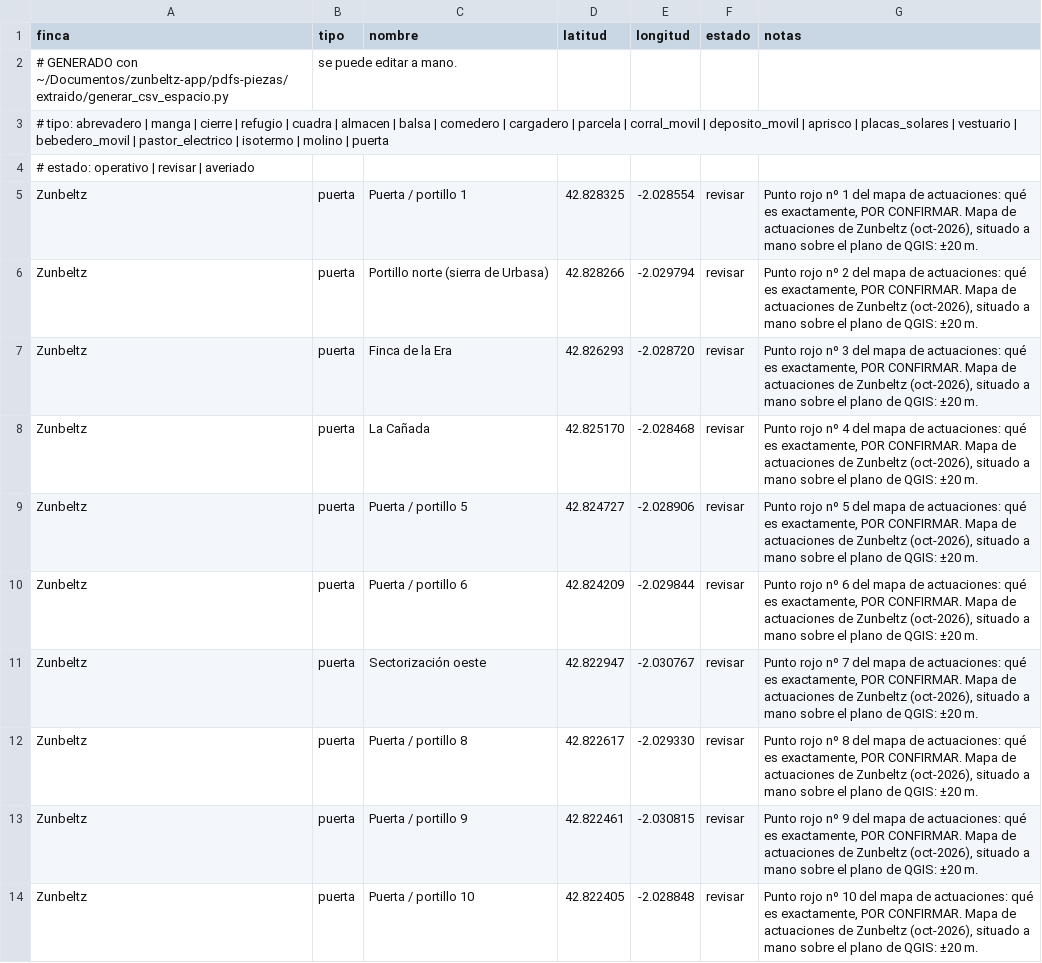
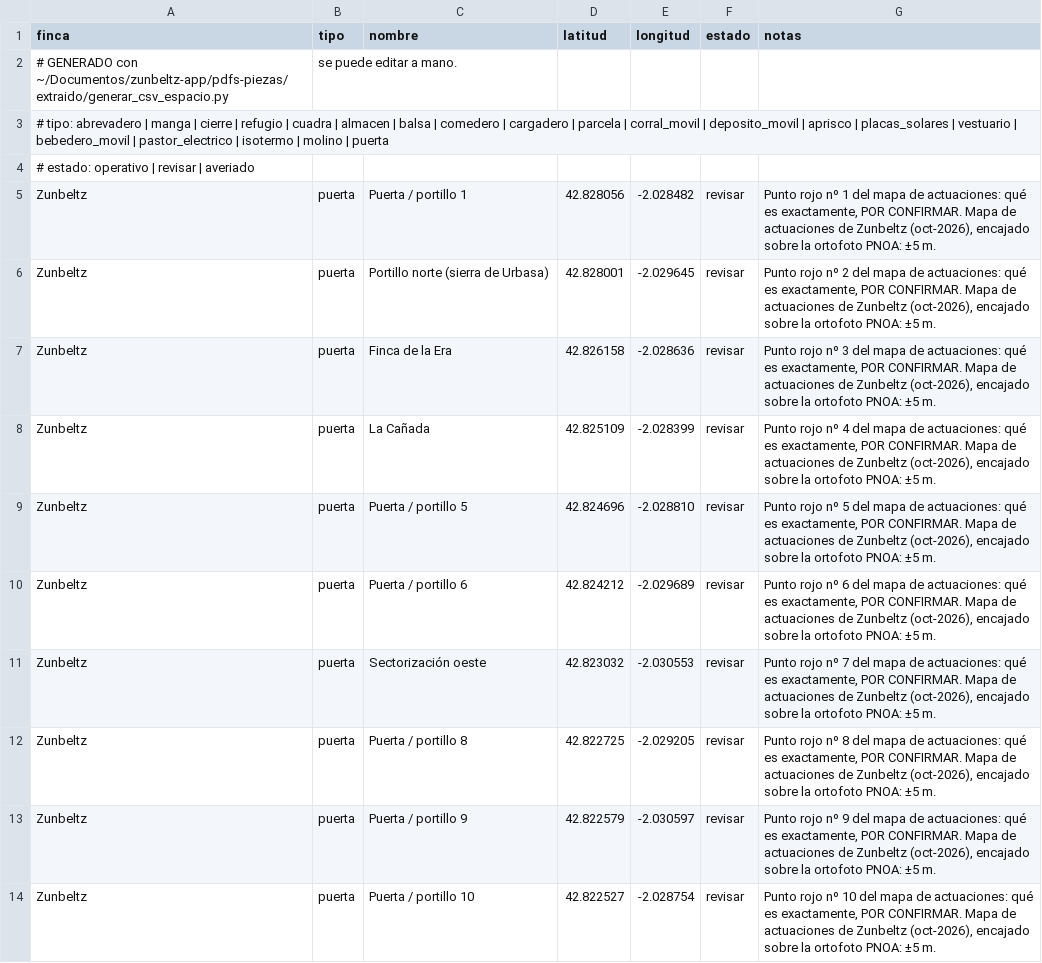
Before and after one commit to JosuIru/nuevo-ser, a CSV file: apps/solera-zunbeltz/content/espacio/puntos.csv, drawn as a sheet; only a part is shown; the diff covers the shown part only.

```diff
--- a/apps/solera-zunbeltz/content/espacio/puntos.csv
+++ b/apps/solera-zunbeltz/content/espacio/puntos.csv
@@ -4,11 +4,11 @@ finca;tipo;nombre;latitud;longitud;estado;notas
 # estado: operativo | revisar | averiado
-Zunbeltz;puerta;Puerta / portillo 1;42.828325;-2.028554;revisar;Punto rojo nº 1 del mapa de actuaciones: qué es exactamente, POR CONFIRMAR. Mapa de actuaciones de Zunbeltz (oct-2026), situado a mano sobre el plano de QGIS: ±20 m.
-Zunbeltz;puerta;Portillo norte (sierra de Urbasa);42.828266;-2.029794;revisar;Punto rojo nº 2 del mapa de actuaciones: qué es exactamente, POR CONFIRMAR. Mapa de actuaciones de Zunbeltz (oct-2026), situado a mano sobre el plano de QGIS: ±20 m.
-Zunbeltz;puerta;Finca de la Era;42.826293;-2.028720;revisar;Punto rojo nº 3 del mapa de actuaciones: qué es exactamente, POR CONFIRMAR. Mapa de actuaciones de Zunbeltz (oct-2026), situado a mano sobre el plano de QGIS: ±20 m.
-Zunbeltz;puerta;La Cañada;42.825170;-2.028468;revisar;Punto rojo nº 4 del mapa de actuaciones: qué es exactamente, POR CONFIRMAR. Mapa de actuaciones de Zunbeltz (oct-2026), situado a mano sobre el plano de QGIS: ±20 m.
-Zunbeltz;puerta;Puerta / portillo 5;42.824727;-2.028906;revisar;Punto rojo nº 5 del mapa de actuaciones: qué es exactamente, POR CONFIRMAR. Mapa de actuaciones de Zunbeltz (oct-2026), situado a mano sobre el plano de QGIS: ±20 m.
-Zunbeltz;puerta;Puerta / portillo 6;42.824209;-2.029844;revisar;Punto rojo nº 6 del mapa de actuaciones: qué es exactamente, POR CONFIRMAR. Mapa de actuaciones de Zunbeltz (oct-2026), situado a mano sobre el plano de QGIS: ±20 m.
-Zunbeltz;puerta;Sectorización oeste;42.822947;-2.030767;revisar;Punto rojo nº 7 del mapa de actuaciones: qué es exactamente, POR CONFIRMAR. Mapa de actuaciones de Zunbeltz (oct-2026), situado a mano sobre el plano de QGIS: ±20 m.
-Zunbeltz;puerta;Puerta / portillo 8;42.822617;-2.029330;revisar;Punto rojo nº 8 del mapa de actuaciones: qué es exactamente, POR CONFIRMAR. Mapa de actuaciones de Zunbeltz (oct-2026), situado a mano sobre el plano de QGIS: ±20 m.
-Zunbeltz;puerta;Puerta / portillo 9;42.822461;-2.030815;revisar;Punto rojo nº 9 del mapa de actuaciones: qué es exactamente, POR CONFIRMAR. Mapa de actuaciones de Zunbeltz (oct-2026), situado a mano sobre el plano de QGIS: ±20 m.
-Zunbeltz;puerta;Puerta / portillo 10;42.822405;-2.028848;revisar;Punto rojo nº 10 del mapa de actuaciones: qué es exactamente, POR CONFIRMAR. Mapa de actuaciones de Zunbeltz (oct-2026), situado a mano sobre el plano de QGIS: ±20 m.
+Zunbeltz;puerta;Puerta / portillo 1;42.828056;-2.028482;revisar;Punto rojo nº 1 del mapa de actuaciones: qué es exactamente, POR CONFIRMAR. Mapa de actuaciones de Zunbeltz (oct-2026), encajado sobre la ortofoto PNOA: ±5 m.
+Zunbeltz;puerta;Portillo norte (sierra de Urbasa);42.828001;-2.029645;revisar;Punto rojo nº 2 del mapa de actuaciones: qué es exactamente, POR CONFIRMAR. Mapa de actuaciones de Zunbeltz (oct-2026), encajado sobre la ortofoto PNOA: ±5 m.
+Zunbeltz;puerta;Finca de la Era;42.826158;-2.028636;revisar;Punto rojo nº 3 del mapa de actuaciones: qué es exactamente, POR CONFIRMAR. Mapa de actuaciones de Zunbeltz (oct-2026), encajado sobre la ortofoto PNOA: ±5 m.
+Zunbeltz;puerta;La Cañada;42.825109;-2.028399;revisar;Punto rojo nº 4 del mapa de actuaciones: qué es exactamente, POR CONFIRMAR. Mapa de actuaciones de Zunbeltz (oct-2026), encajado sobre la ortofoto PNOA: ±5 m.
+Zunbeltz;puerta;Puerta / portillo 5;42.824696;-2.028810;revisar;Punto rojo nº 5 del mapa de actuaciones: qué es exactamente, POR CONFIRMAR. Mapa de actuaciones de Zunbeltz (oct-2026), encajado sobre la ortofoto PNOA: ±5 m.
+Zunbeltz;puerta;Puerta / portillo 6;42.824212;-2.029689;revisar;Punto rojo nº 6 del mapa de actuaciones: qué es exactamente, POR CONFIRMAR. Mapa de actuaciones de Zunbeltz (oct-2026), encajado sobre la ortofoto PNOA: ±5 m.
+Zunbeltz;puerta;Sectorización oeste;42.823032;-2.030553;revisar;Punto rojo nº 7 del mapa de actuaciones: qué es exactamente, POR CONFIRMAR. Mapa de actuaciones de Zunbeltz (oct-2026), encajado sobre la ortofoto PNOA: ±5 m.
+Zunbeltz;puerta;Puerta / portillo 8;42.822725;-2.029205;revisar;Punto rojo nº 8 del mapa de actuaciones: qué es exactamente, POR CONFIRMAR. Mapa de actuaciones de Zunbeltz (oct-2026), encajado sobre la ortofoto PNOA: ±5 m.
+Zunbeltz;puerta;Puerta / portillo 9;42.822579;-2.030597;revisar;Punto rojo nº 9 del mapa de actuaciones: qué es exactamente, POR CONFIRMAR. Mapa de actuaciones de Zunbeltz (oct-2026), encajado sobre la ortofoto PNOA: ±5 m.
+Zunbeltz;puerta;Puerta / portillo 10;42.822527;-2.028754;revisar;Punto rojo nº 10 del mapa de actuaciones: qué es exactamente, POR CONFIRMAR. Mapa de actuaciones de Zunbeltz (oct-2026), encajado sobre la ortofoto PNOA: ±5 m.
```
Also changed, not shown: 57 edited cells elsewhere in this file, apps/solera-zunbeltz/content/espacio/fincas.csv, apps/solera-zunbeltz/content/espacio/zonas.csv, 1 other file.
